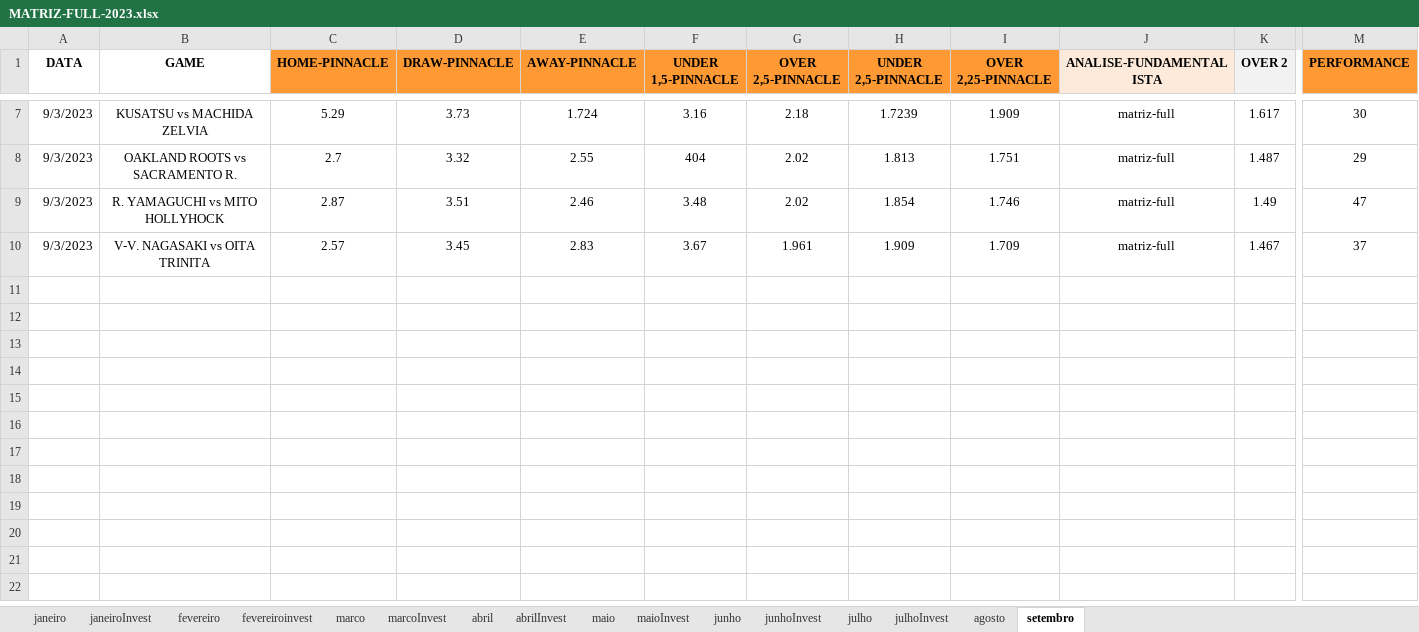
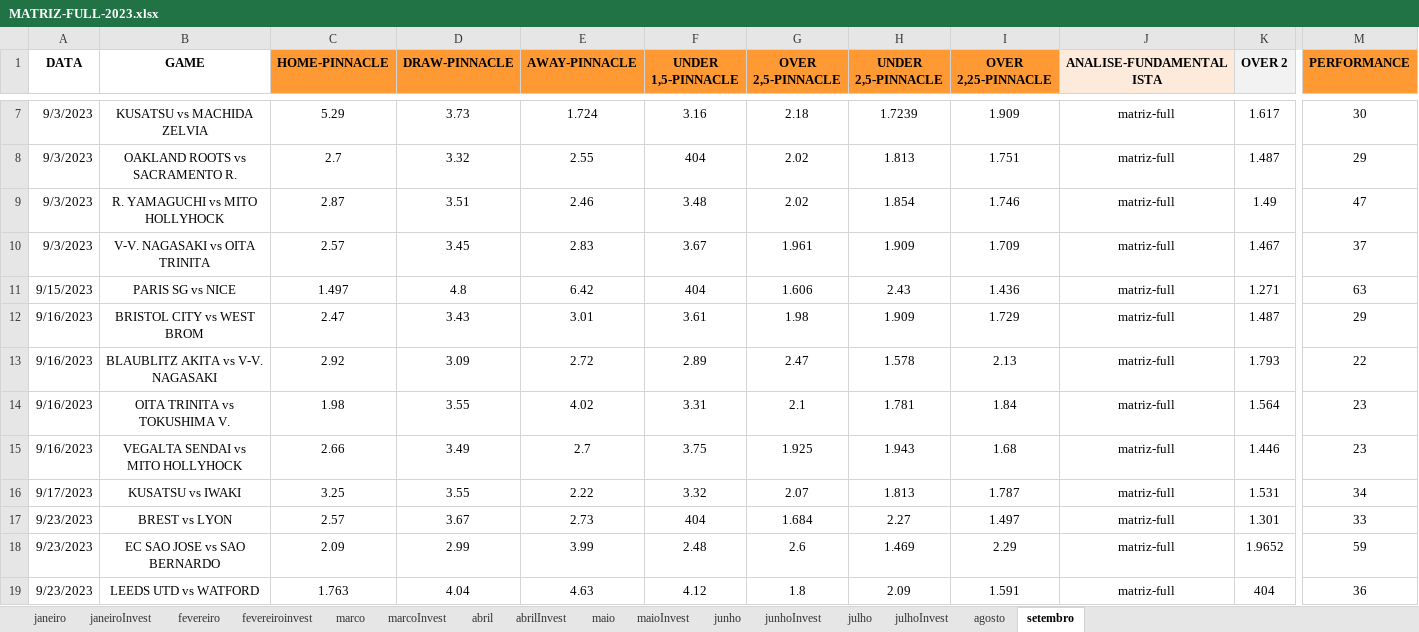
Before and after one commit to JardelLion/automationbet-matriz, an Excel workbook: tecnica_analise/2023/MATRIZ-FULL-2023.xlsx, sheet setembro, drawn as a sheet; only a part is shown, gaps mark what is left out; values as stored, in another font and other column widths than the file's, no borders; conditional formats not drawn; rows hold the shown columns only; the diff covers the shown part only; the diff names each change by its address in the sheet, - before the commit and + after, or states it on an @@ line.

```diff
--- a/tecnica_analise/2023/MATRIZ-FULL-2023.xlsx (sheet setembro)
+++ b/tecnica_analise/2023/MATRIZ-FULL-2023.xlsx (sheet setembro)
+row 11: 9/15/2023 | PARIS SG vs NICE | 1.497 | 4.8 | 6.42 | 404 | 1.606 | 2.43 | 1.436 | matriz-full | 1.271 | 63
+row 12: 9/16/2023 | BRISTOL CITY vs WEST BROM | 2.47 | 3.43 | 3.01 | 3.61 | 1.98 | 1.909 | 1.729 | matriz-full | 1.487 | 29
+row 13: 9/16/2023 | BLAUBLITZ AKITA vs V-V. NAGASAKI | 2.92 | 3.09 | 2.72 | 2.89 | 2.47 | 1.578 | 2.13 | matriz-full | 1.793 | 22
+row 14: 9/16/2023 | OITA TRINITA vs TOKUSHIMA V. | 1.98 | 3.55 | 4.02 | 3.31 | 2.1 | 1.781 | 1.84 | matriz-full | 1.564 | 23
+row 15: 9/16/2023 | VEGALTA SENDAI vs MITO HOLLYHOCK | 2.66 | 3.49 | 2.7 | 3.75 | 1.925 | 1.943 | 1.68 | matriz-full | 1.446 | 23
+row 16: 9/17/2023 | KUSATSU vs IWAKI | 3.25 | 3.55 | 2.22 | 3.32 | 2.07 | 1.813 | 1.787 | matriz-full | 1.531 | 34
+row 17: 9/23/2023 | BREST vs LYON | 2.57 | 3.67 | 2.73 | 404 | 1.684 | 2.27 | 1.497 | matriz-full | 1.301 | 33
+row 18: 9/23/2023 | EC SAO JOSE vs SAO BERNARDO | 2.09 | 2.99 | 3.99 | 2.48 | 2.6 | 1.469 | 2.29 | matriz-full | 1.9652 | 59
+row 19: 9/23/2023 | LEEDS UTD vs WATFORD | 1.763 | 4.04 | 4.63 | 4.12 | 1.8 | 2.09 | 1.591 | matriz-full | 404 | 36
```
Also changed, not shown: 9 added rows elsewhere in this sheet, tecnica_analise/2022/bts-asian2022.xlsx, tecnica_analise/2023/EXPECTED-OVER-2023.xlsx, 6 other files.
